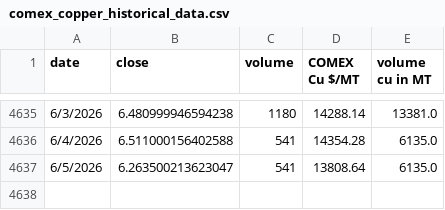
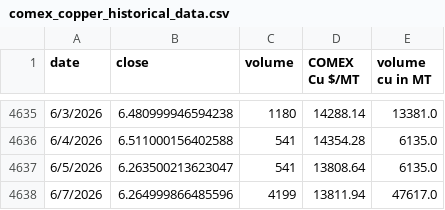
Before and after one commit to rahulmohamw/COMEX_scrap_v1, a CSV file: comex_copper_historical_data.csv, drawn as a sheet; only a part is shown, gaps mark what is left out; the diff names each change by its address in the sheet, - before the commit and + after, or states it on an @@ line.

```diff
--- a/comex_copper_historical_data.csv
+++ b/comex_copper_historical_data.csv
+row 4638: 6/7/2026 | 6.264999866485596 | 4199 | 13811.94 | 47617.0
```
